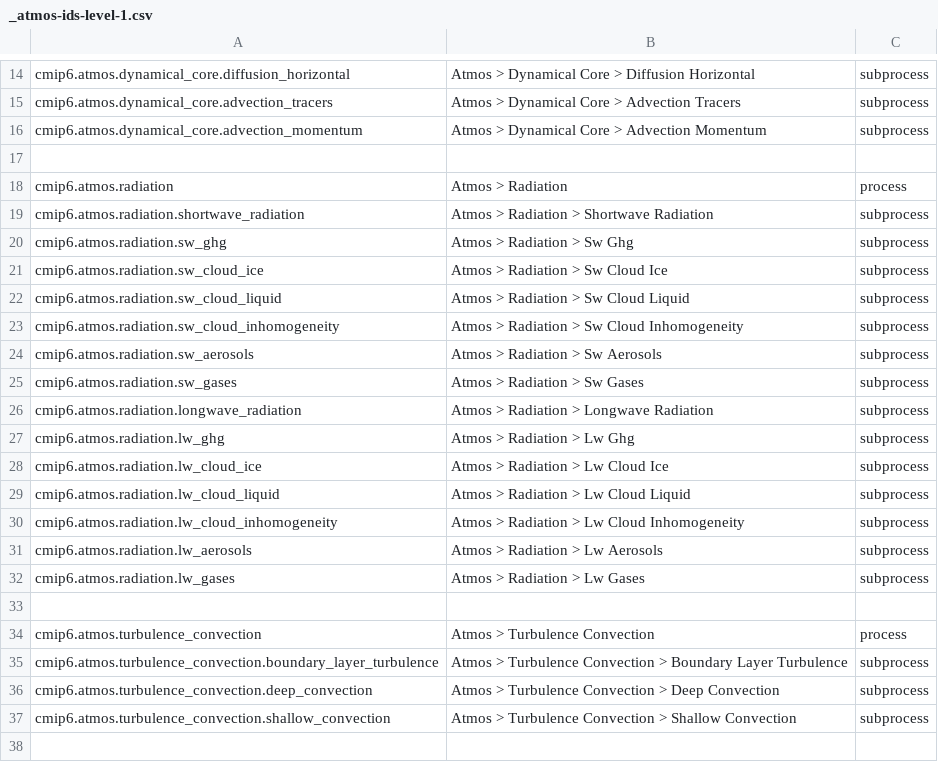
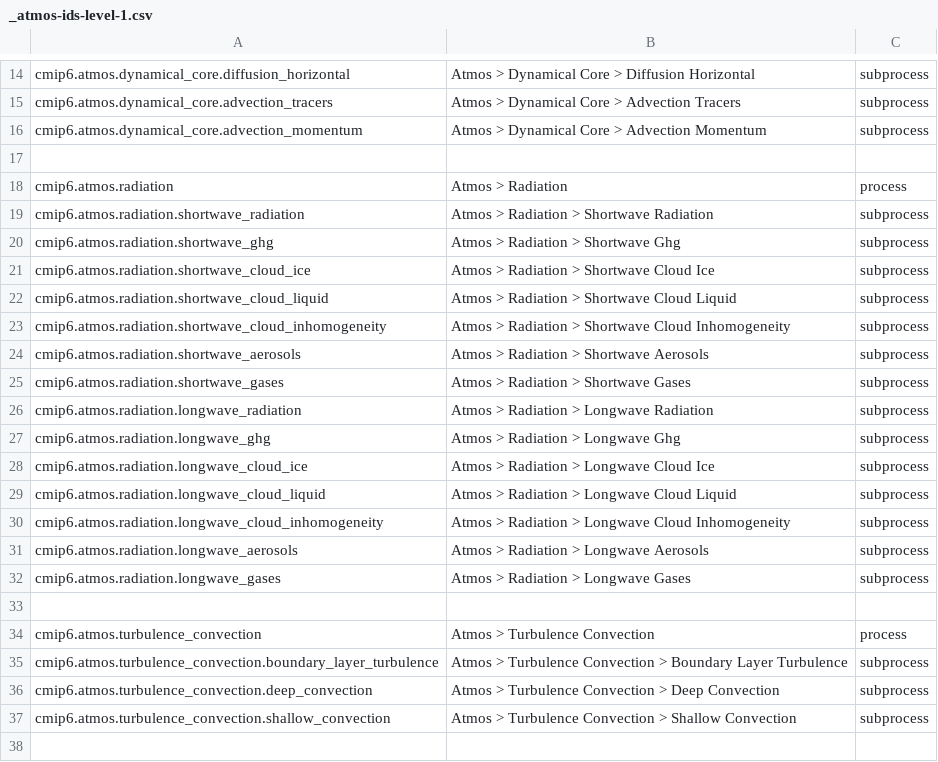
Before and after one commit to ES-DOC/cmip6-specializations-atmos, a CSV file: _atmos-ids-level-1.csv, drawn as a sheet; only a part is shown, gaps mark what is left out.

```diff
--- a/_atmos-ids-level-1.csv
+++ b/_atmos-ids-level-1.csv
@@ -19,15 +19,15 @@ cmip6.atmos.radiation, Atmos > Radiation, process
 cmip6.atmos.radiation.shortwave_radiation, Atmos > Radiation > Shortwave Radiation, subprocess
-cmip6.atmos.radiation.sw_ghg, Atmos > Radiation > Sw Ghg, subprocess
-cmip6.atmos.radiation.sw_cloud_ice, Atmos > Radiation > Sw Cloud Ice, subprocess
-cmip6.atmos.radiation.sw_cloud_liquid, Atmos > Radiation > Sw Cloud Liquid, subprocess
-cmip6.atmos.radiation.sw_cloud_inhomogeneity, Atmos > Radiation > Sw Cloud Inhomogeneity, subprocess
-cmip6.atmos.radiation.sw_aerosols, Atmos > Radiation > Sw Aerosols, subprocess
-cmip6.atmos.radiation.sw_gases, Atmos > Radiation > Sw Gases, subprocess
+cmip6.atmos.radiation.shortwave_ghg, Atmos > Radiation > Shortwave Ghg, subprocess
+cmip6.atmos.radiation.shortwave_cloud_ice, Atmos > Radiation > Shortwave Cloud Ice, subprocess
+cmip6.atmos.radiation.shortwave_cloud_liquid, Atmos > Radiation > Shortwave Cloud Liquid, subprocess
+cmip6.atmos.radiation.shortwave_cloud_inhomogeneity, Atmos > Radiation > Shortwave Cloud Inhomogeneity, subprocess
+cmip6.atmos.radiation.shortwave_aerosols, Atmos > Radiation > Shortwave Aerosols, subprocess
+cmip6.atmos.radiation.shortwave_gases, Atmos > Radiation > Shortwave Gases, subprocess
 cmip6.atmos.radiation.longwave_radiation, Atmos > Radiation > Longwave Radiation, subprocess
-cmip6.atmos.radiation.lw_ghg, Atmos > Radiation > Lw Ghg, subprocess
-cmip6.atmos.radiation.lw_cloud_ice, Atmos > Radiation > Lw Cloud Ice, subprocess
-cmip6.atmos.radiation.lw_cloud_liquid, Atmos > Radiation > Lw Cloud Liquid, subprocess
-cmip6.atmos.radiation.lw_cloud_inhomogeneity, Atmos > Radiation > Lw Cloud Inhomogeneity, subprocess
-cmip6.atmos.radiation.lw_aerosols, Atmos > Radiation > Lw Aerosols, subprocess
-cmip6.atmos.radiation.lw_gases, Atmos > Radiation > Lw Gases, subprocess
+cmip6.atmos.radiation.longwave_ghg, Atmos > Radiation > Longwave Ghg, subprocess
+cmip6.atmos.radiation.longwave_cloud_ice, Atmos > Radiation > Longwave Cloud Ice, subprocess
+cmip6.atmos.radiation.longwave_cloud_liquid, Atmos > Radiation > Longwave Cloud Liquid, subprocess
+cmip6.atmos.radiation.longwave_cloud_inhomogeneity, Atmos > Radiation > Longwave Cloud Inhomogeneity, subprocess
+cmip6.atmos.radiation.longwave_aerosols, Atmos > Radiation > Longwave Aerosols, subprocess
+cmip6.atmos.radiation.longwave_gases, Atmos > Radiation > Longwave Gases, subprocess
 , ,
```
Also changed, not shown: _atmos-ids-level-3.csv, 4 other files.
